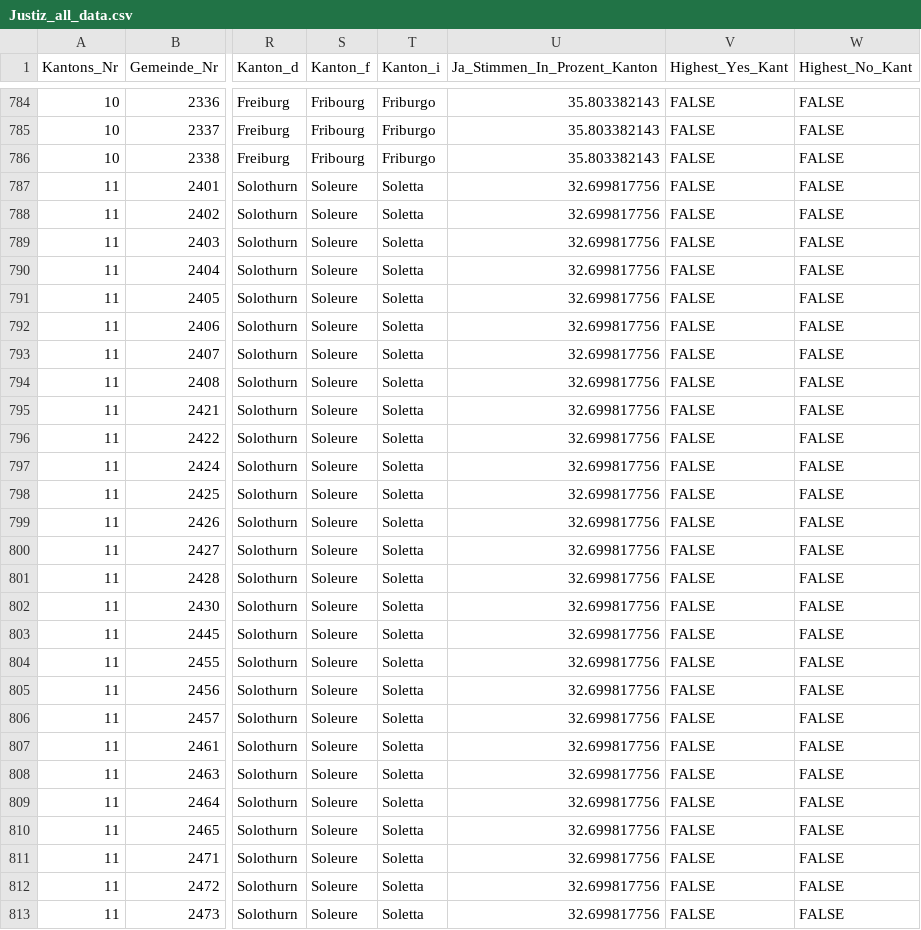
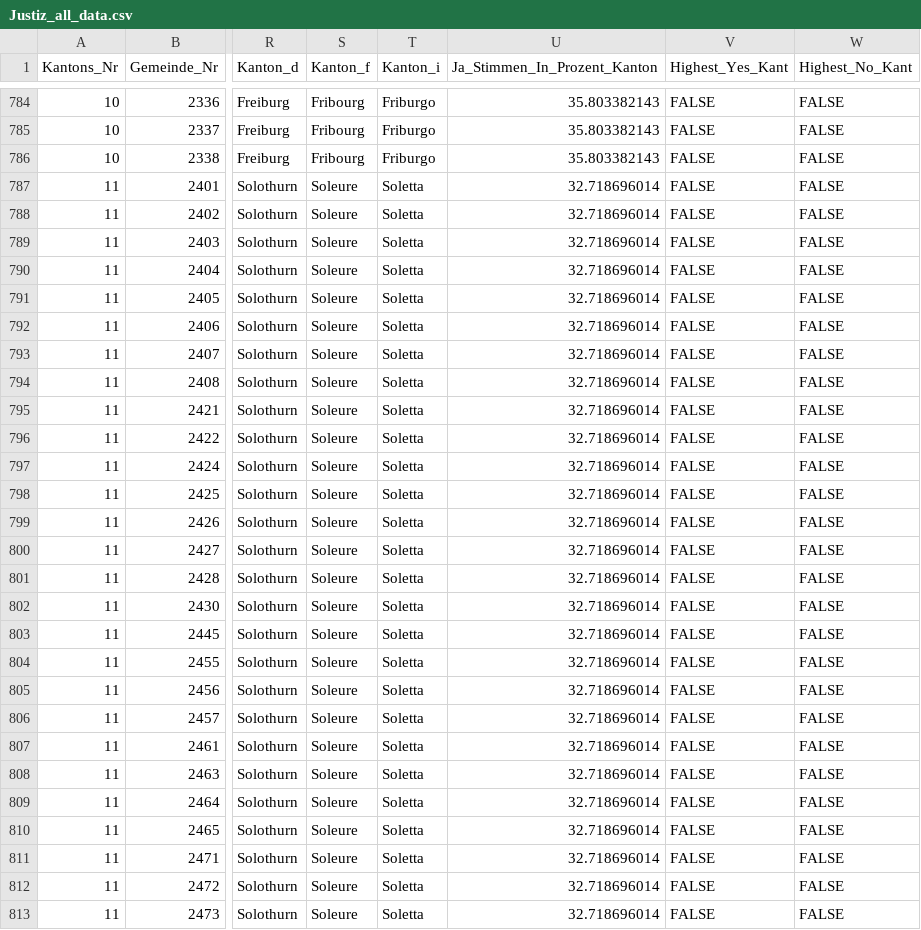
Before and after one commit to awp-finanznachrichten/lena_november2021, a CSV file: Output/Justiz_all_data.csv, drawn as a sheet; only a part is shown, gaps mark what is left out; the diff covers the shown part only; the diff names each change by its address in the sheet, - before the commit and + after, or states it on an @@ line.

```diff
--- a/Output/Justiz_all_data.csv
+++ b/Output/Justiz_all_data.csv
-U787:U813 (Ja_Stimmen_In_Prozent_Kanton): 32.699817756
+U787:U813 (Ja_Stimmen_In_Prozent_Kanton): 32.718696014
```
Also changed, not shown: 88 edited cells elsewhere in this file, Output/Justiz_dw.csv, Output/Justiz_dw_kantone.csv, 5 other files.
